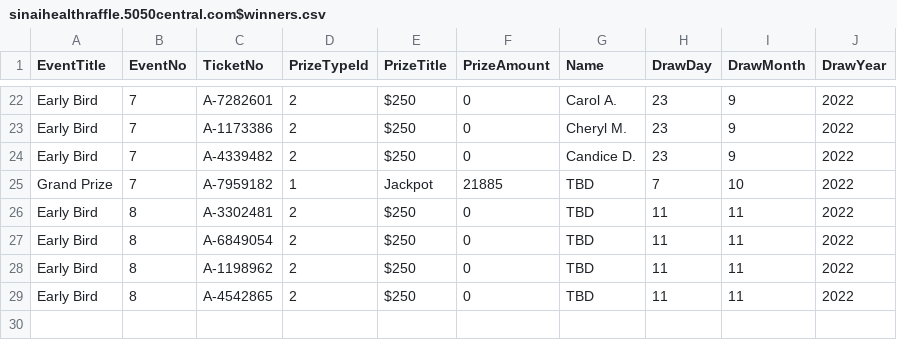
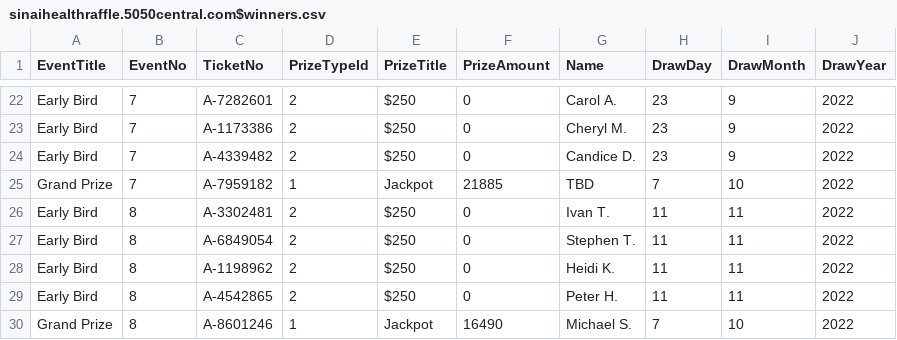
Before and after one commit to LuxYogasegaran/winners-list, a CSV file: sinaihealthraffle.5050central.com$winners.csv, drawn as a sheet; only a part is shown, gaps mark what is left out.

Commit message:
Update sinaihealthraffle.5050central.com$winners.csv

```diff
--- a/sinaihealthraffle.5050central.com$winners.csv
+++ b/sinaihealthraffle.5050central.com$winners.csv
@@ -25,5 +25,6 @@ Early Bird,7,A-4339482,2,$250,0,Candice D.,23,9,2022
 Grand Prize,7,A-7959182,1,Jackpot,21885,TBD,7,10,2022
-Early Bird,8,A-3302481,2,$250,0,TBD,11,11,2022
-Early Bird,8,A-6849054,2,$250,0,TBD,11,11,2022
-Early Bird,8,A-1198962,2,$250,0,TBD,11,11,2022
-Early Bird,8,A-4542865,2,$250,0,TBD,11,11,2022
+Early Bird,8,A-3302481,2,$250,0,Ivan T.,11,11,2022
+Early Bird,8,A-6849054,2,$250,0,Stephen T.,11,11,2022
+Early Bird,8,A-1198962,2,$250,0,Heidi K.,11,11,2022
+Early Bird,8,A-4542865,2,$250,0,Peter H.,11,11,2022
+Grand Prize,8,A-8601246,1,Jackpot,16490,Michael S.,7,10,2022
```
